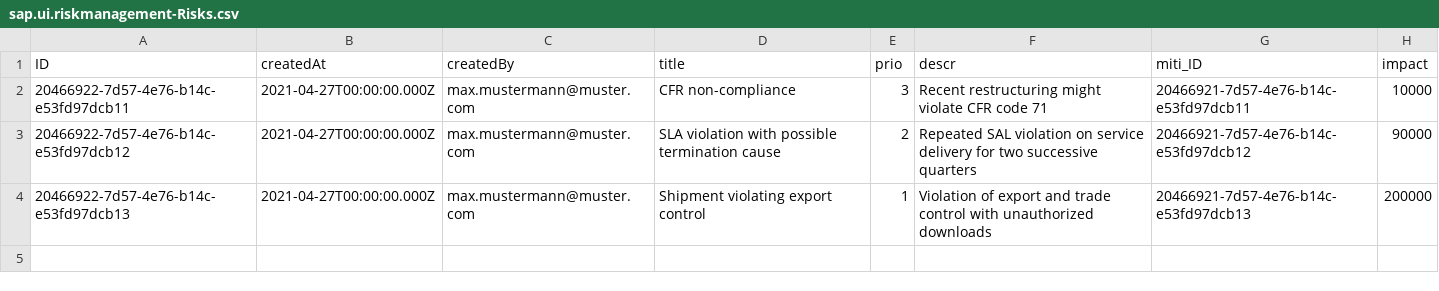
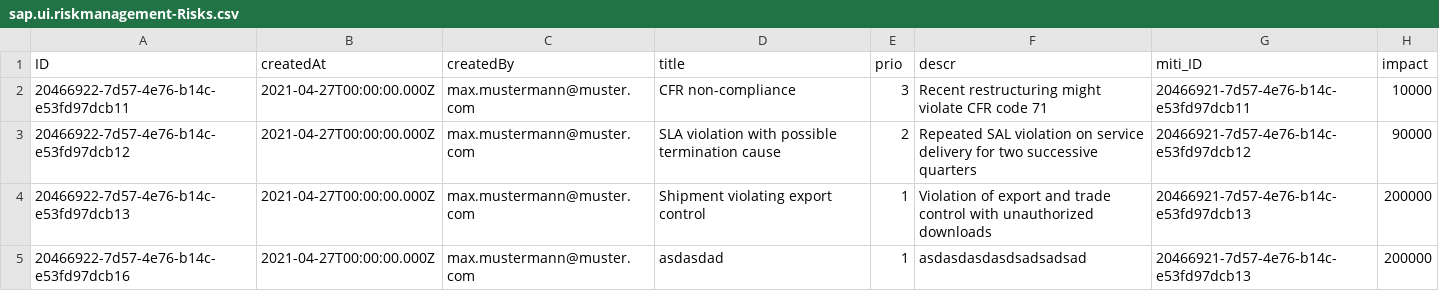
Before and after one commit to TamasMatyusEnerhym/CAP_Training, a CSV file: db/data/sap.ui.riskmanagement-Risks.csv, drawn as a sheet.

```diff
--- a/db/data/sap.ui.riskmanagement-Risks.csv
+++ b/db/data/sap.ui.riskmanagement-Risks.csv
@@ -4 +4,2 @@ ID;createdAt;createdBy;title;prio;descr;miti_ID;impact
 20466922-7d57-4e76-b14c-e53fd97dcb13;2021-04-27T00:00:00.000Z;max.mustermann@muster.com;Shipment violating export control;1;Violation of export and trade control with unauthorized downloads;20466921-7d57-4e76-b14c-e53fd97dcb13;200000
+20466922-7d57-4e76-b14c-e53fd97dcb16;2021-04-27T00:00:00.000Z;max.mustermann@muster.com;asdasdad;1;asdasdasdasdsadsadsad;20466921-7d57-4e76-b14c-e53fd97dcb13;200000
```
Also changed, not shown: 6 other files.
